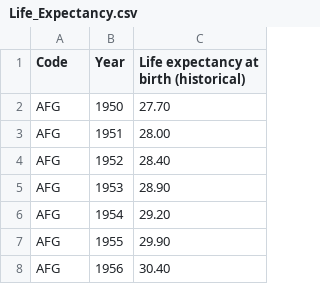
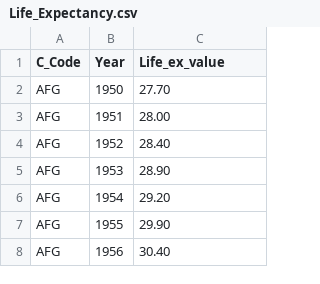
Before and after one commit to burakmert824/CS306_GROUP_PROJECT, a CSV file: Life_Expectancy.csv, drawn as a sheet; only a part is shown.

Commit message:
Update Life_Expectancy.csv

```diff
--- a/Life_Expectancy.csv
+++ b/Life_Expectancy.csv
@@ -1,2 +1,2 @@
-"Code","Year","Life expectancy at birth (historical)"
+"C_Code","Year","Life_ex_value"
 "AFG","1950","  27.70 "
```
